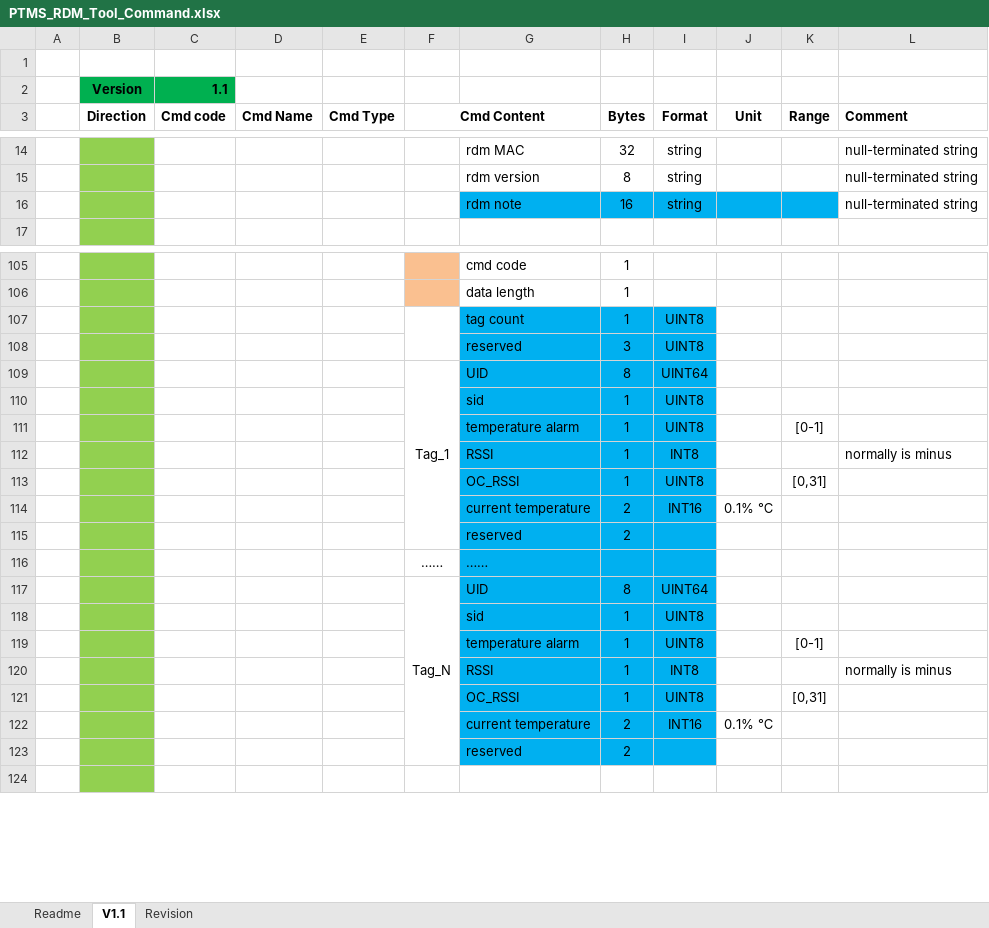
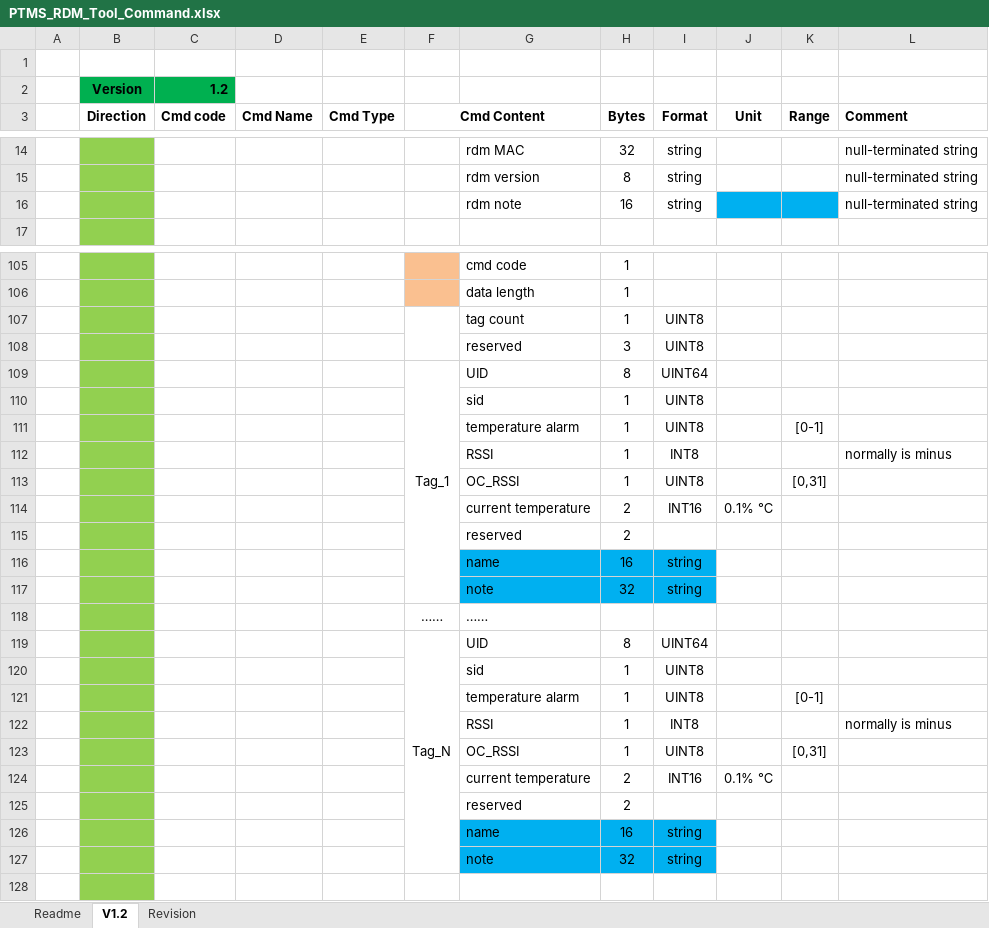
Before and after one commit to fzlgejiao/PTMS, an Excel workbook: doc/PTMS_RDM_Tool_Command.xlsx, sheet V1.2, drawn as a sheet; only a part is shown, gaps mark what is left out; values as stored, in another font and other column widths than the file's, no borders; addresses are those after the commit; the diff covers the shown part only; the diff names each change by its address in the sheet, - before the commit and + after, or states it on an @@ line.

Commit message:
1) get online tags to gui is ok 2) edit in tableview is ok

```diff
--- a/doc/PTMS_RDM_Tool_Command.xlsx (sheet V1.2)
+++ b/doc/PTMS_RDM_Tool_Command.xlsx (sheet V1.2)
-sheet tab: V1.1
+sheet tab: V1.2
-C2 (Cmd code): 1.1
+C2 (Cmd code): 1.2
-G16:I16 fill: #00B0F0
+G16:I16 fill: none
-G107:I115 fill: #00B0F0
+G107:I115 fill: none
+row 116:  |  |  |  |  |  | name | 16 | string
+row 117:  |  |  |  |  |  | note | 32 | string
-G118:I125 fill: #00B0F0
+G118:I125 fill: none
+row 126:  |  |  |  |  |  | name | 16 | string
+row 127:  |  |  |  |  |  | note | 32 | string
```
Also changed, not shown: cell formats elsewhere in this sheet, sheet Revision, 16 other files.
